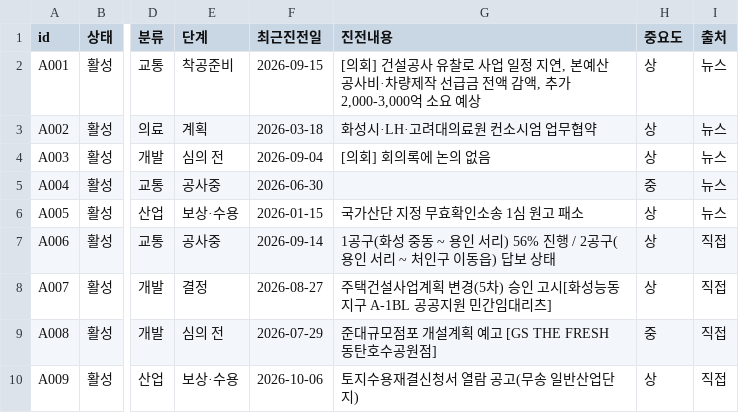
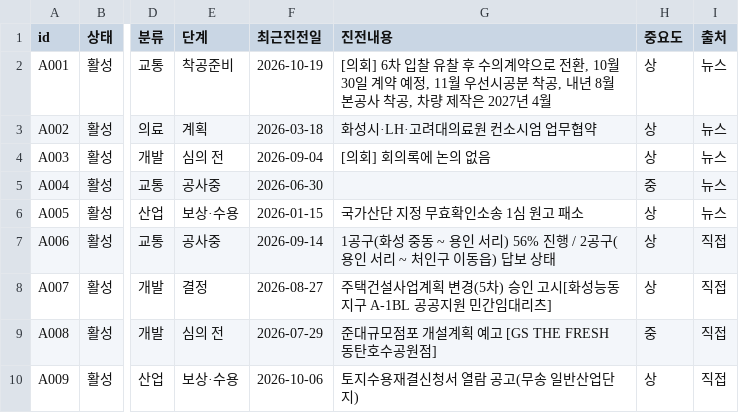
Before and after one commit to jay70park-cyber/jisik-blog-auto, a CSV file: data/local_agenda.csv, drawn as a sheet; only a part is shown, gaps mark what is left out; the diff names each change by its address in the sheet, - before the commit and + after, or states it on an @@ line.

```diff
--- a/data/local_agenda.csv
+++ b/data/local_agenda.csv
-F2 (최근진전일): 2026-09-15
+F2 (최근진전일): 2026-10-19
-G2 (진전내용): [의회] 건설공사 유찰로 사업 일정 지연, 본예산 공사비·차량제작 선급금 전액 감액, 추가 2,000-3,000억 소요 예상
+G2 (진전내용): [의회] 6차 입찰 유찰 후 수의계약으로 전환, 10월 30일 계약 예정, 11월 우선시공분 착공, 내년 8월 본공사 착공, 차량 제작은 2027년 4월
```
Also changed, not shown: data/council_minutes.csv, data/hscity_notices.csv, 1 other file.
